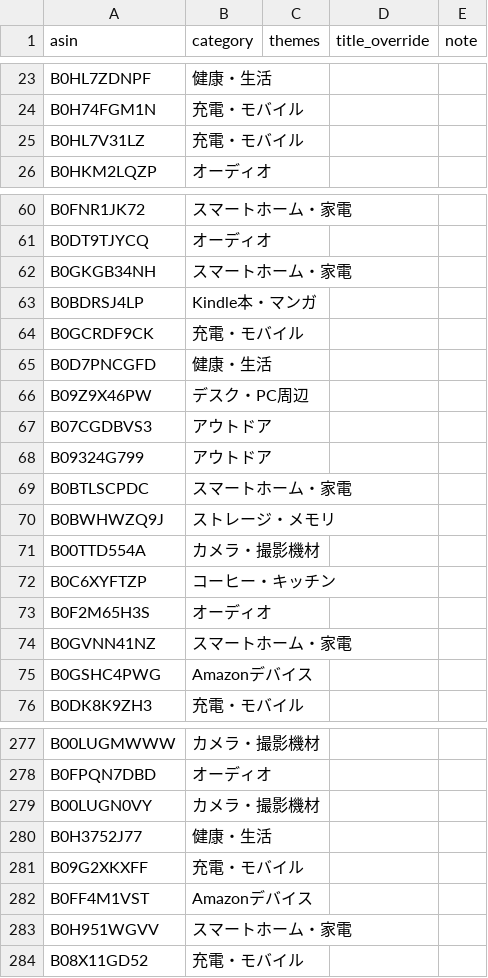
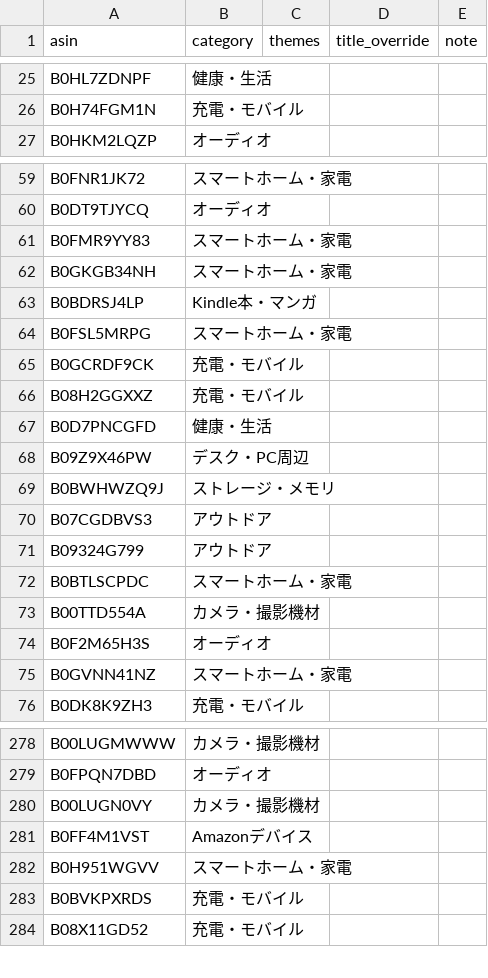
Before and after one commit to yokoichi/amazonsalematome, a CSV file: data/catalog-auto.csv, drawn as a sheet; only a part is shown, gaps mark what is left out; the diff covers the shown part only.

```diff
--- a/data/catalog-auto.csv
+++ b/data/catalog-auto.csv
@@ -24,3 +26,2 @@ B0HL7ZDNPF,健康・生活,,,
 B0H74FGM1N,充電・モバイル,,,
-B0HL7V31LZ,充電・モバイル,,,
 B0HKM2LQZP,オーディオ,,,
@@ -61,7 +60,11 @@ B0FNR1JK72,スマートホーム・家電,,,
 B0DT9TJYCQ,オーディオ,,,
+B0FMR9YY83,スマートホーム・家電,,,
 B0GKGB34NH,スマートホーム・家電,,,
 B0BDRSJ4LP,Kindle本・マンガ,,,
+B0FSL5MRPG,スマートホーム・家電,,,
 B0GCRDF9CK,充電・モバイル,,,
+B08H2GGXXZ,充電・モバイル,,,
 B0D7PNCGFD,健康・生活,,,
 B09Z9X46PW,デスク・PC周辺,,,
+B0BWHWZQ9J,ストレージ・メモリ,,,
 B07CGDBVS3,アウトドア,,,
@@ -69,8 +72,5 @@ B09324G799,アウトドア,,,
 B0BTLSCPDC,スマートホーム・家電,,,
-B0BWHWZQ9J,ストレージ・メモリ,,,
 B00TTD554A,カメラ・撮影機材,,,
-B0C6XYFTZP,コーヒー・キッチン,,,
 B0F2M65H3S,オーディオ,,,
 B0GVNN41NZ,スマートホーム・家電,,,
-B0GSHC4PWG,Amazonデバイス,,,
 B0DK8K9ZH3,充電・モバイル,,,
@@ -279,6 +280,5 @@ B0FPQN7DBD,オーディオ,,,
 B00LUGN0VY,カメラ・撮影機材,,,
-B0H3752J77,健康・生活,,,
-B09G2XKXFF,充電・モバイル,,,
 B0FF4M1VST,Amazonデバイス,,,
 B0H951WGVV,スマートホーム・家電,,,
+B0BVKPXRDS,充電・モバイル,,,
 B08X11GD52,充電・モバイル,,,
```
Also changed, not shown: 24 added rows, 23 removed rows, 3 moved rows and 3 edited cells elsewhere in this file, 1 other file.
